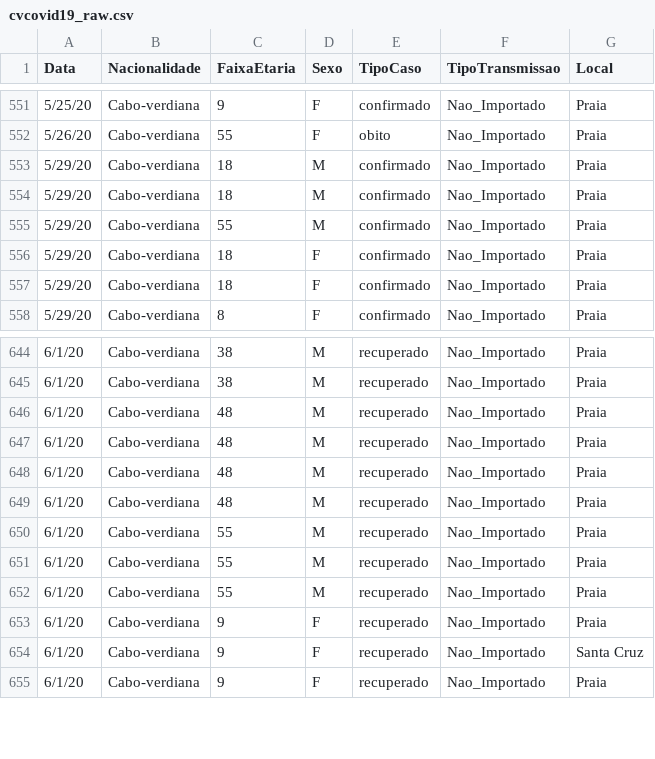
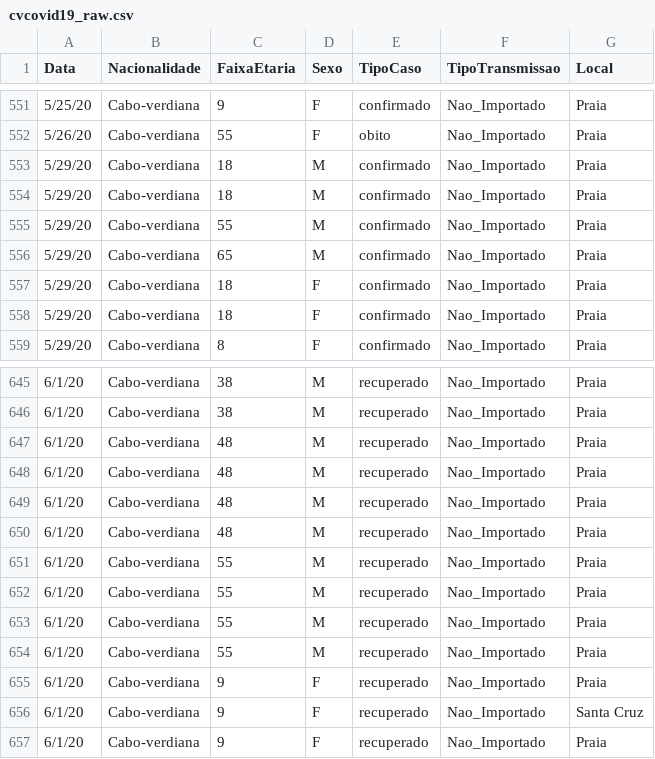
Before and after one commit to marovski/covid19cvdata, a CSV file: data-raw/csv/cvcovid19_raw.csv, drawn as a sheet; only a part is shown, gaps mark what is left out.

Commit message:
update fix

```diff
--- a/data-raw/csv/cvcovid19_raw.csv
+++ b/data-raw/csv/cvcovid19_raw.csv
@@ -555,2 +555,3 @@ Data,Nacionalidade,FaixaEtaria,Sexo,TipoCaso,TipoTransmissao,Local
 5/29/20,Cabo-verdiana,55,M,confirmado,Nao_Importado,Praia
+5/29/20,Cabo-verdiana,65,M,confirmado,Nao_Importado,Praia
 5/29/20,Cabo-verdiana,18,F,confirmado,Nao_Importado,Praia
@@ -649,2 +650,3 @@ Data,Nacionalidade,FaixaEtaria,Sexo,TipoCaso,TipoTransmissao,Local
 6/1/20,Cabo-verdiana,48,M,recuperado,Nao_Importado,Praia
+6/1/20,Cabo-verdiana,55,M,recuperado,Nao_Importado,Praia
 6/1/20,Cabo-verdiana,55,M,recuperado,Nao_Importado,Praia
```
